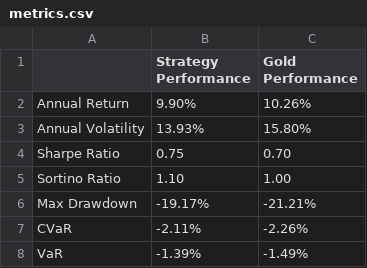
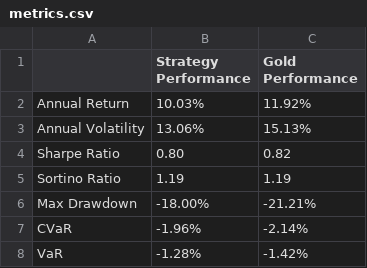
Before and after one commit to Jevillalbav/strategy, a CSV file: metrics.csv, drawn as a sheet.

```diff
--- a/metrics.csv
+++ b/metrics.csv
@@ -1,8 +1,8 @@
 ,Strategy Performance,Gold Performance
-Annual Return,9.90%,10.26%
-Annual Volatility,13.93%,15.80%
-Sharpe Ratio,0.75,0.70
-Sortino Ratio,1.10,1.00
-Max Drawdown,-19.17%,-21.21%
-CVaR,-2.11%,-2.26%
-VaR,-1.39%,-1.49%
+Annual Return,10.03%,11.92%
+Annual Volatility,13.06%,15.13%
+Sharpe Ratio,0.80,0.82
+Sortino Ratio,1.19,1.19
+Max Drawdown,-18.00%,-21.21%
+CVaR,-1.96%,-2.14%
+VaR,-1.28%,-1.42%
```
Also changed, not shown: 4 other files.
